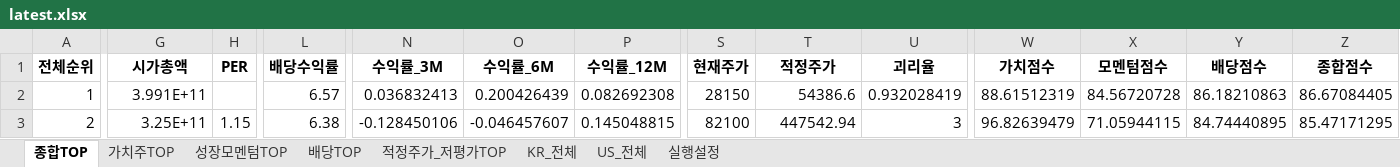
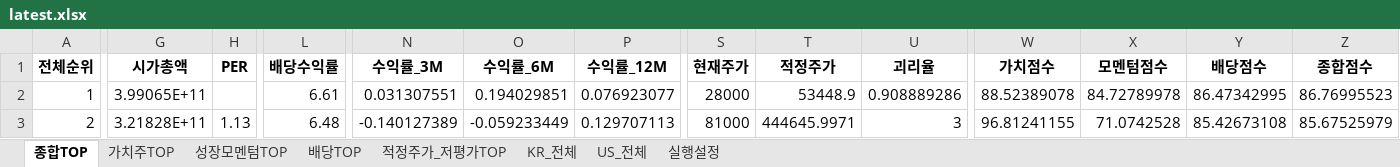
Before and after one commit to cskono1csm/stock-scanner, an Excel workbook: docs/reports/latest.xlsx, sheet 종합TOP, drawn as a sheet; only a part is shown, gaps mark what is left out; values as stored, in another font and other column widths than the file's, no borders; the diff covers the shown part only; the diff names each change by its address in the sheet, - before the commit and + after, or states it on an @@ line.

```diff
--- a/docs/reports/latest.xlsx (sheet 종합TOP)
+++ b/docs/reports/latest.xlsx (sheet 종합TOP)
-G2 (시가총액): 3.991E+11
+G2 (시가총액): 3.99065E+11
-L2 (배당수익률): 6.57
+L2 (배당수익률): 6.61
-N2 (수익률_3M): 0.036832413
+N2 (수익률_3M): 0.031307551
-O2 (수익률_6M): 0.200426439
+O2 (수익률_6M): 0.194029851
-P2 (수익률_12M): 0.082692308
+P2 (수익률_12M): 0.076923077
-S2 (현재주가): 28150
+S2 (현재주가): 28000
-T2 (적정주가): 54386.6
+T2 (적정주가): 53448.9
-U2 (괴리율): 0.932028419
+U2 (괴리율): 0.908889286
-W2 (가치점수): 88.61512319
+W2 (가치점수): 88.52389078
-X2 (모멘텀점수): 84.56720728
+X2 (모멘텀점수): 84.72789978
-Y2 (배당점수): 86.18210863
+Y2 (배당점수): 86.47342995
-Z2 (종합점수): 86.67084405
+Z2 (종합점수): 86.76995523
-G3 (시가총액): 3.25E+11
+G3 (시가총액): 3.21828E+11
-H3 (PER): 1.15
+H3 (PER): 1.13
-L3 (배당수익률): 6.38
+L3 (배당수익률): 6.48
-N3 (수익률_3M): -0.128450106
+N3 (수익률_3M): -0.140127389
-O3 (수익률_6M): -0.046457607
+O3 (수익률_6M): -0.059233449
-P3 (수익률_12M): 0.145048815
+P3 (수익률_12M): 0.129707113
-S3 (현재주가): 82100
+S3 (현재주가): 81000
-T3 (적정주가): 447542.94
+T3 (적정주가): 444645.9971
-W3 (가치점수): 96.82639479
+W3 (가치점수): 96.81241155
-X3 (모멘텀점수): 71.05944115
+X3 (모멘텀점수): 71.0742528
-Y3 (배당점수): 84.74440895
+Y3 (배당점수): 85.42673108
-Z3 (종합점수): 85.47171295
+Z3 (종합점수): 85.67525979
```
Also changed, not shown: 1848 edited cells elsewhere in this sheet, sheet KR_전체, sheet US_전체, sheet 배당TOP, sheet 성장모멘텀TOP, sheet 적정주가_저평가TOP, sheet 가치주TOP, 1 more sheet, 1 other file.
